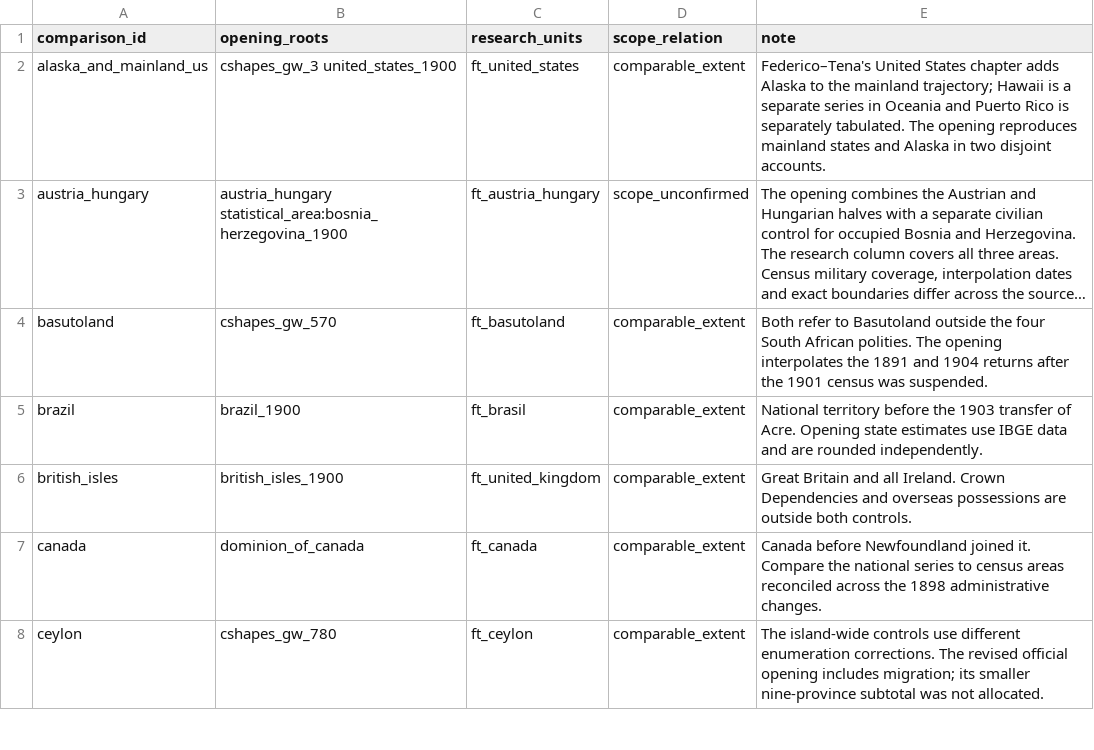
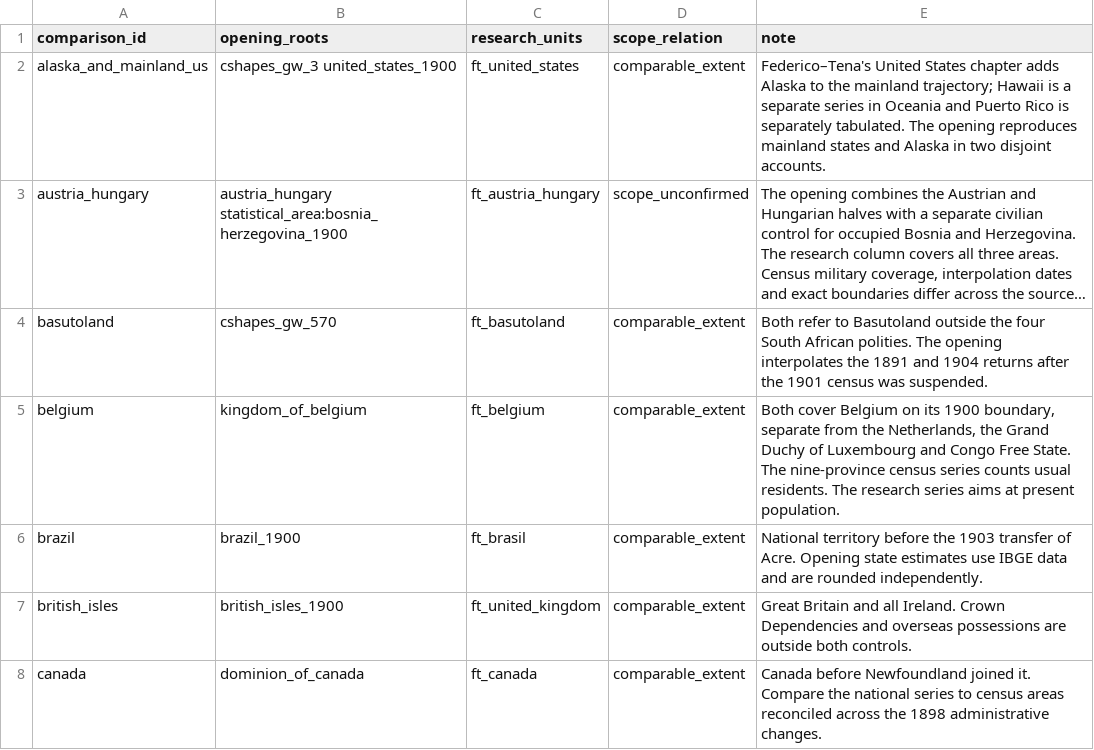
Before and after one commit to ryoumiyahayato/wwo, a TSV file: data/historical_population_1900/opening_geography.tsv, drawn as a sheet; only a part is shown; the shorter side is filled out with more unchanged rows; long unchanged cells end in …; the diff names each change by its address in the sheet, - before the commit and + after, or states it on an @@ line.

```diff
--- a/data/historical_population_1900/opening_geography.tsv
+++ b/data/historical_population_1900/opening_geography.tsv
+row 5: belgium | kingdom_of_belgium | ft_belgium | comparable_extent | Both cover Belgium on its 1900 boundary, separate from the Netherlands, the Grand Duchy of Luxembourg and Congo Free State. The nine-province census series counts usual residents. The research series aims at present population.
```
Also changed, not shown: 43 other files.
